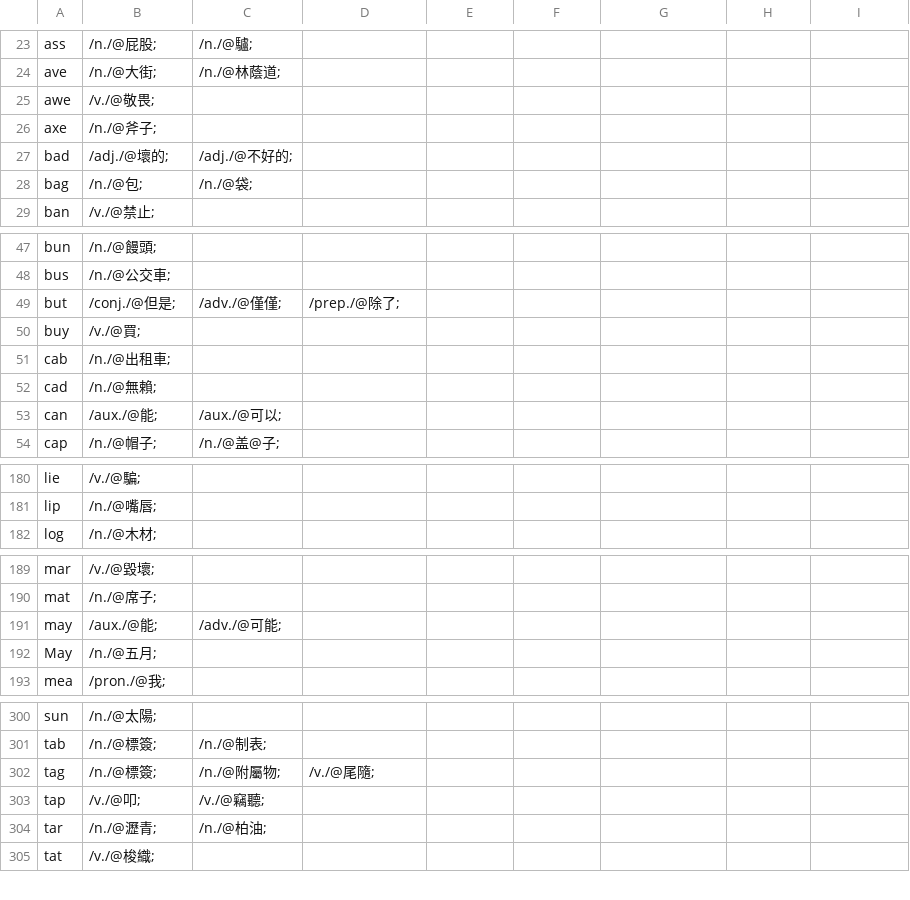
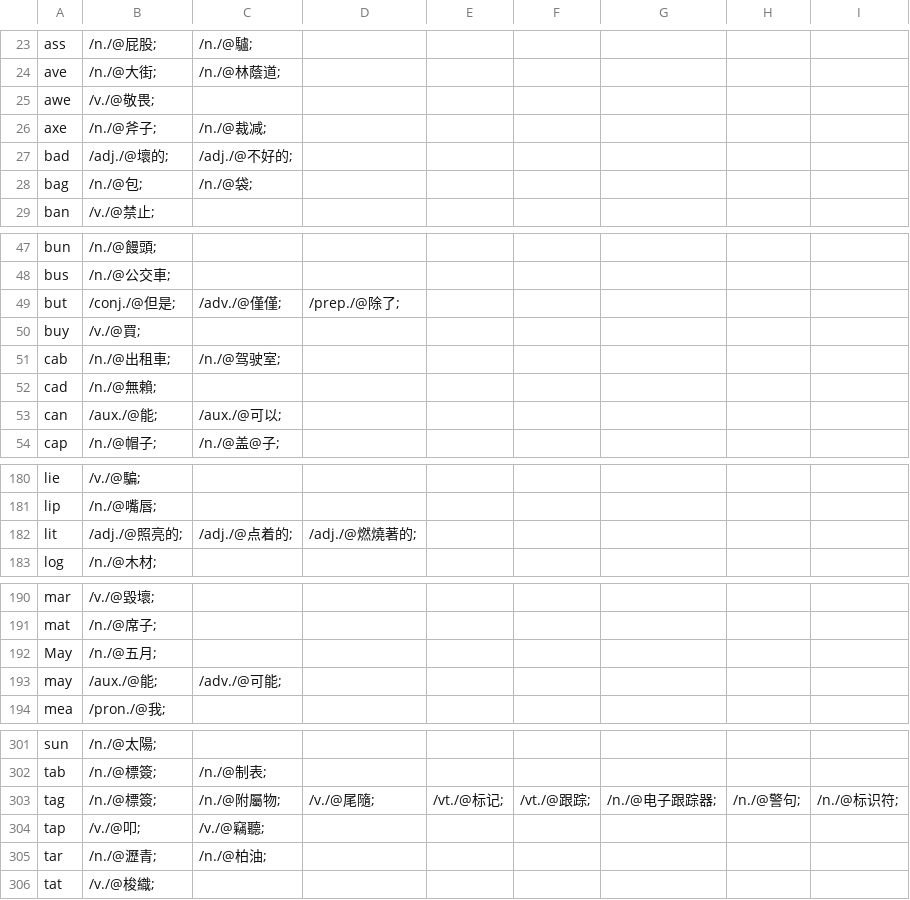
Before and after one commit to yhnnd/wordlab, a CSV file: Files/lang/ch/chinese3.csv, drawn as a sheet; only a part is shown, gaps mark what is left out.

```diff
--- a/Files/lang/ch/chinese3.csv
+++ b/Files/lang/ch/chinese3.csv
@@ -25,3 +25,3 @@ ave ,/n./@大街;,/n./@林蔭道;
 awe ,/v./@敬畏;
-axe ,/n./@斧子;
+axe ,/n./@斧子;,/n./@裁减;
 bad ,/adj./@壞的;,/adj./@不好的;
@@ -50,3 +50,3 @@ but ,/conj./@但是;,/adv./@僅僅;,/prep./@除了;
 buy ,/v./@買;
-cab ,/n./@出租車;
+cab ,/n./@出租車;,/n./@驾驶室;
 cad ,/n./@無賴;
@@ -181,2 +181,3 @@ lie ,/v./@騙;
 lip ,/n./@嘴唇;
+lit ,/adj./@照亮的;,/adj./@点着的;,/adj./@燃燒著的;
 log ,/n./@木材;
@@ -190,4 +191,4 @@ mar ,/v./@毀壞;
 mat ,/n./@席子;
+May ,/n./@五月;
 may ,/aux./@能;,/adv./@可能;
-May ,/n./@五月;
 mea ,/pron./@我;
@@ -301,3 +302,3 @@ sun ,/n./@太陽;
 tab ,/n./@標簽;,/n./@制表;
-tag ,/n./@標簽;,/n./@附屬物;,/v./@尾隨;
+tag ,/n./@標簽;,/n./@附屬物;,/v./@尾隨;,/vt./@标记;,/vt./@跟踪;,/n./@电子跟踪器;,/n./@警句;,/n./@标识符;
 tap ,/v./@叩;,/v./@竊聽;
```
Also changed, not shown: Files/lang/ch/chinese5.csv, Files/lang/ch/chinese6.csv, 24 other files.
